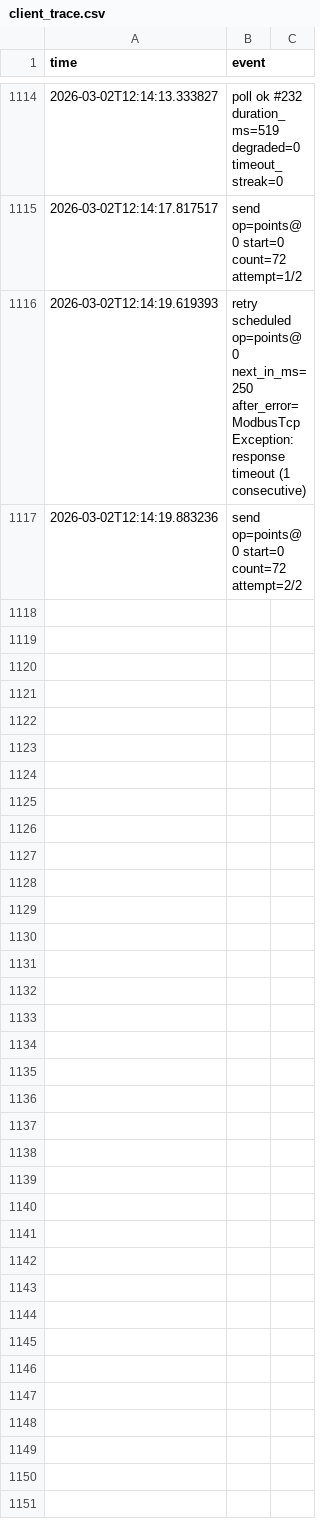
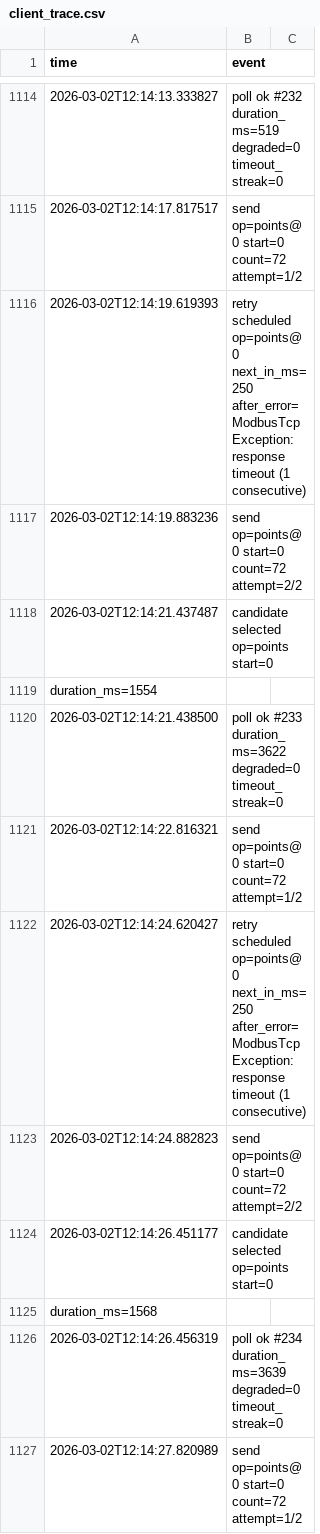
Before and after one commit to MovsarAyubov/greenhouse, a CSV file: logs/client_trace.csv, drawn as a sheet; only a part is shown, gaps mark what is left out; the diff covers the shown part only; the diff names each change by its address in the sheet, - before the commit and + after, or states it on an @@ line.

Commit message:
feat: Add client trace and telemetry logging.

```diff
--- a/logs/client_trace.csv
+++ b/logs/client_trace.csv
+row 1118: 2026-03-02T12:14:21.437487 | candidate selected op=points start=0
+row 1119: duration_ms=1554
+row 1120: 2026-03-02T12:14:21.438500 | poll ok #233 duration_ms=3622 degraded=0 timeout_streak=0
+row 1121: 2026-03-02T12:14:22.816321 | send op=points@0 start=0 count=72 attempt=1/2
+row 1122: 2026-03-02T12:14:24.620427 | retry scheduled op=points@0 next_in_ms=250 after_error=ModbusTcpException: response timeout (1 consecutive)
+row 1123: 2026-03-02T12:14:24.882823 | send op=points@0 start=0 count=72 attempt=2/2
+row 1124: 2026-03-02T12:14:26.451177 | candidate selected op=points start=0
+row 1125: duration_ms=1568
+row 1126: 2026-03-02T12:14:26.456319 | poll ok #234 duration_ms=3639 degraded=0 timeout_streak=0
+row 1127: 2026-03-02T12:14:27.820989 | send op=points@0 start=0 count=72 attempt=1/2
```
Also changed, not shown: 31 added rows elsewhere in this file, 1 other file.
